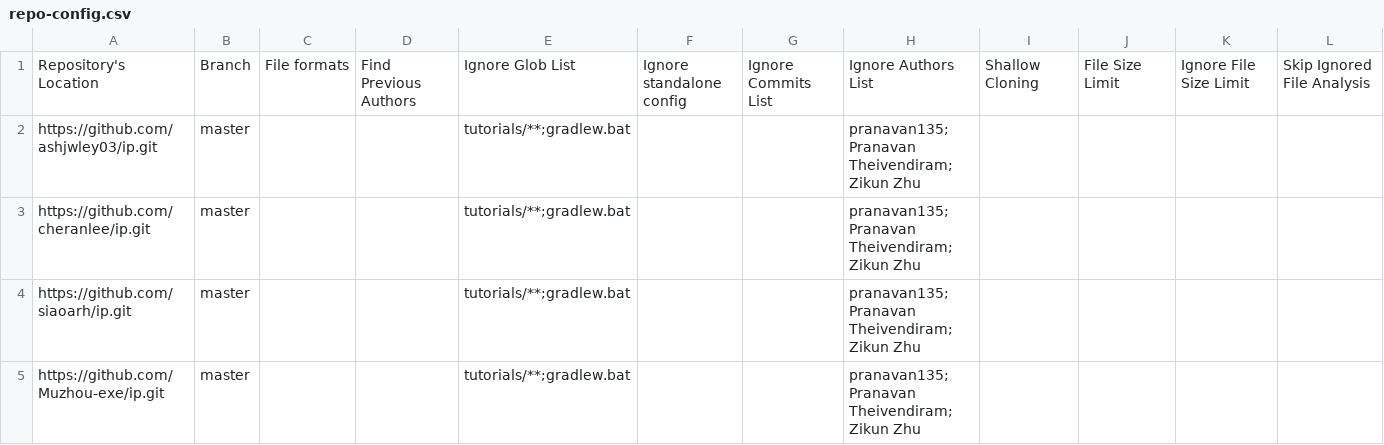
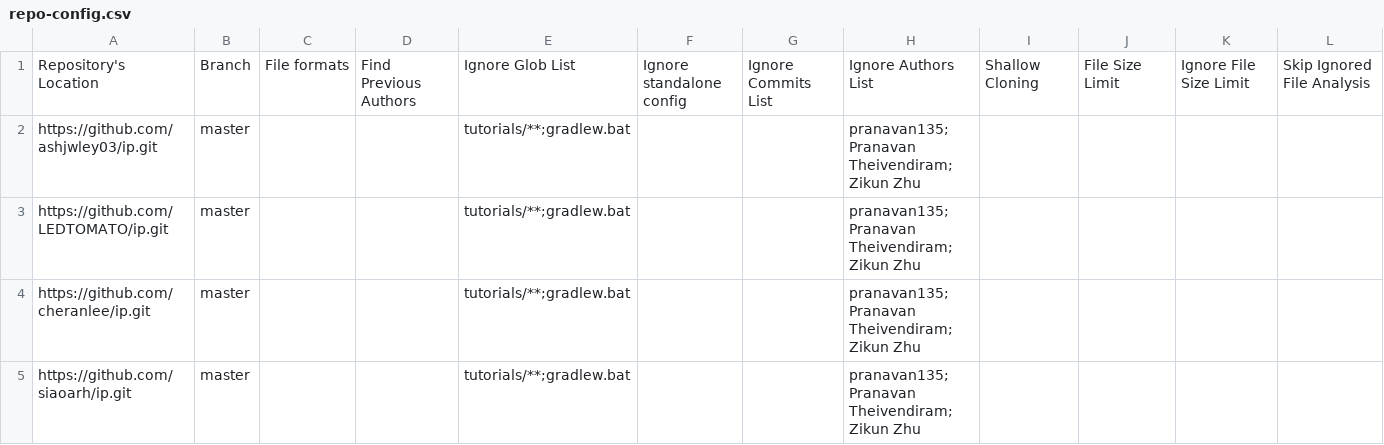
Before and after one commit to nus-cs2103de-ay2526s2/ip-code-dashboard, a CSV file: configs/repo-config.csv, drawn as a sheet; only a part is shown; the shorter side is filled out with more unchanged rows; the diff names each change by its address in the sheet, - before the commit and + after, or states it on an @@ line.

Commit message:
Update broken Github link

```diff
--- a/configs/repo-config.csv
+++ b/configs/repo-config.csv
+row 3: https://github.com/LEDTOMATO/ip.git | master |  |  | tutorials/**;gradlew.bat |  |  | pranavan135; Pranavan Theivendiram; Zikun Zhu
```
